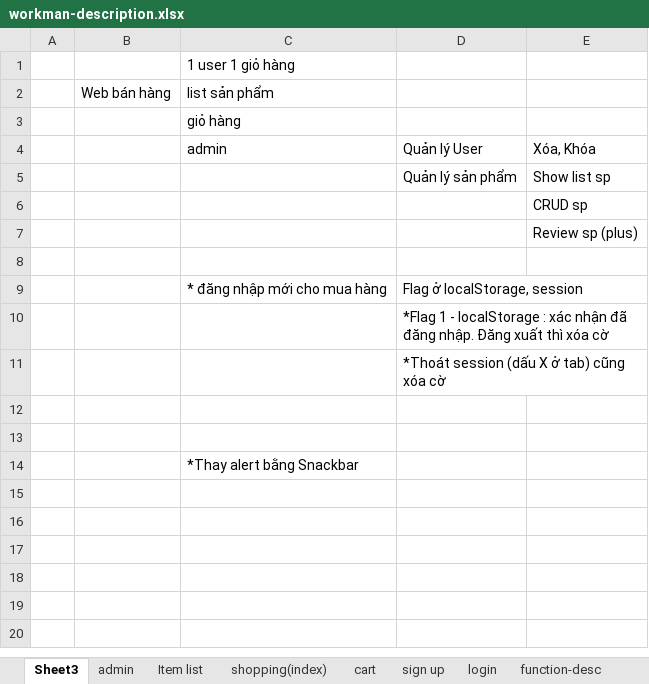
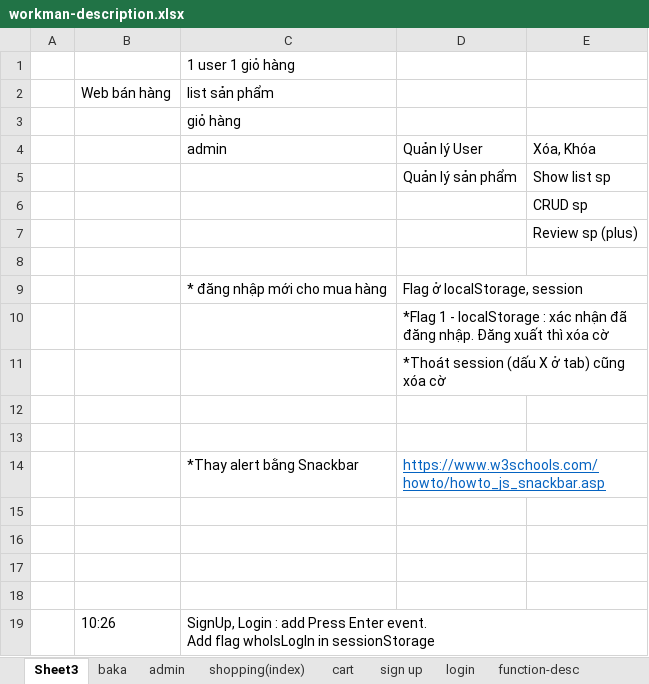
Before and after one commit to trungcx/Module1_FujiQ, an Excel workbook: designDocument/workman-description.xlsx, sheet Sheet3, drawn as a sheet; values as stored, in another font and other column widths than the file's, no borders; charts and pictures not drawn; addresses are those after the commit; ↵ is a line break in a cell; the diff names each change by its address in the sheet, - before the commit and + after, or states it on an @@ line.

Commit message:
Snack bar. Add to itemList

```diff
--- a/designDocument/workman-description.xlsx (sheet Sheet3)
+++ b/designDocument/workman-description.xlsx (sheet Sheet3)
+sheet tab: baka
+row 14:  |  | *Thay alert bằng Snackbar | https://www.w3schools.com/howto/howto_js_snackbar.asp
-C15: *Thay alert bằng Snackbar
+C15: (empty)
+row 16: (empty)
+row 17: (empty)
+row 18: (empty)
+row 19:  | 10:26 | SignUp, Login : add Press Enter event. ↵ Add flag whoIsLogIn in sessionStorage
```
Also changed, not shown: sheet Item list, other sheet tabs, charts or pictures, 25 other files.
